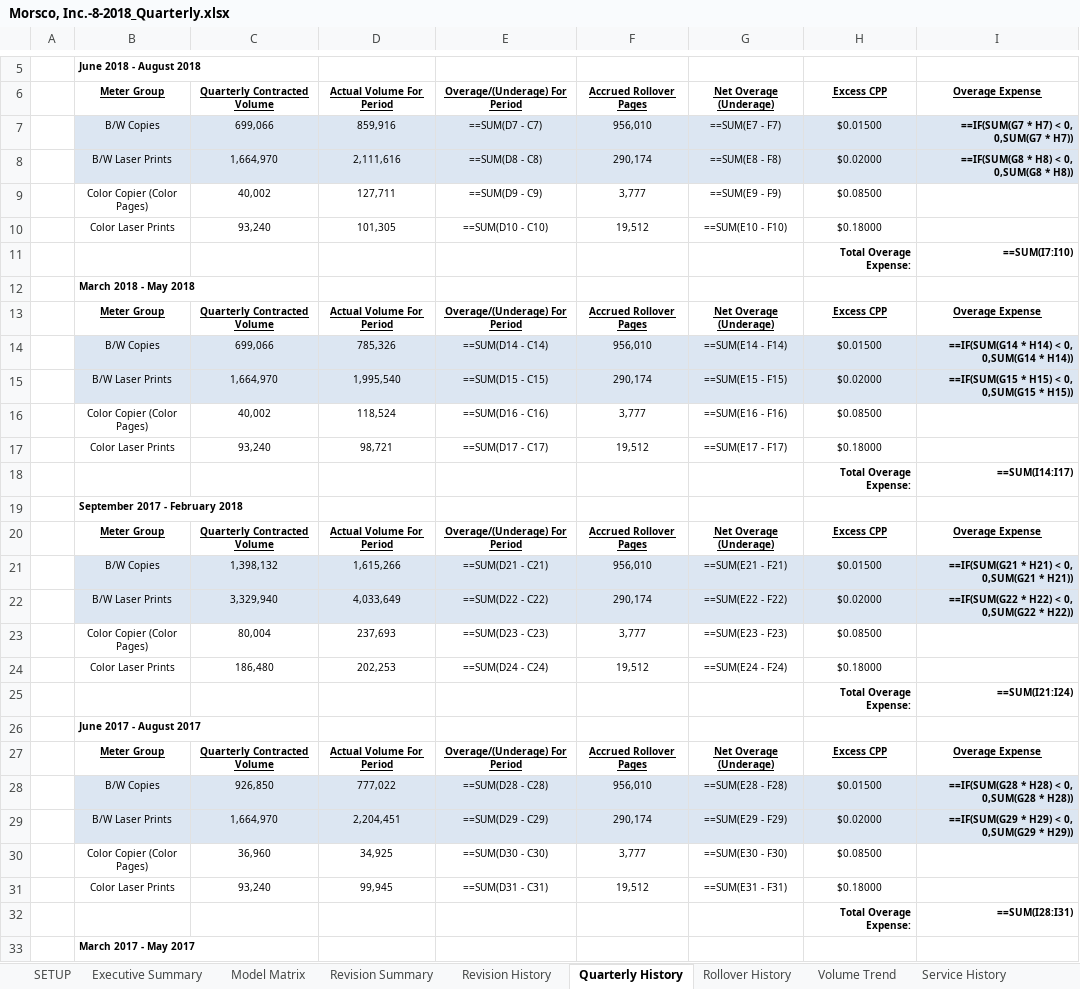
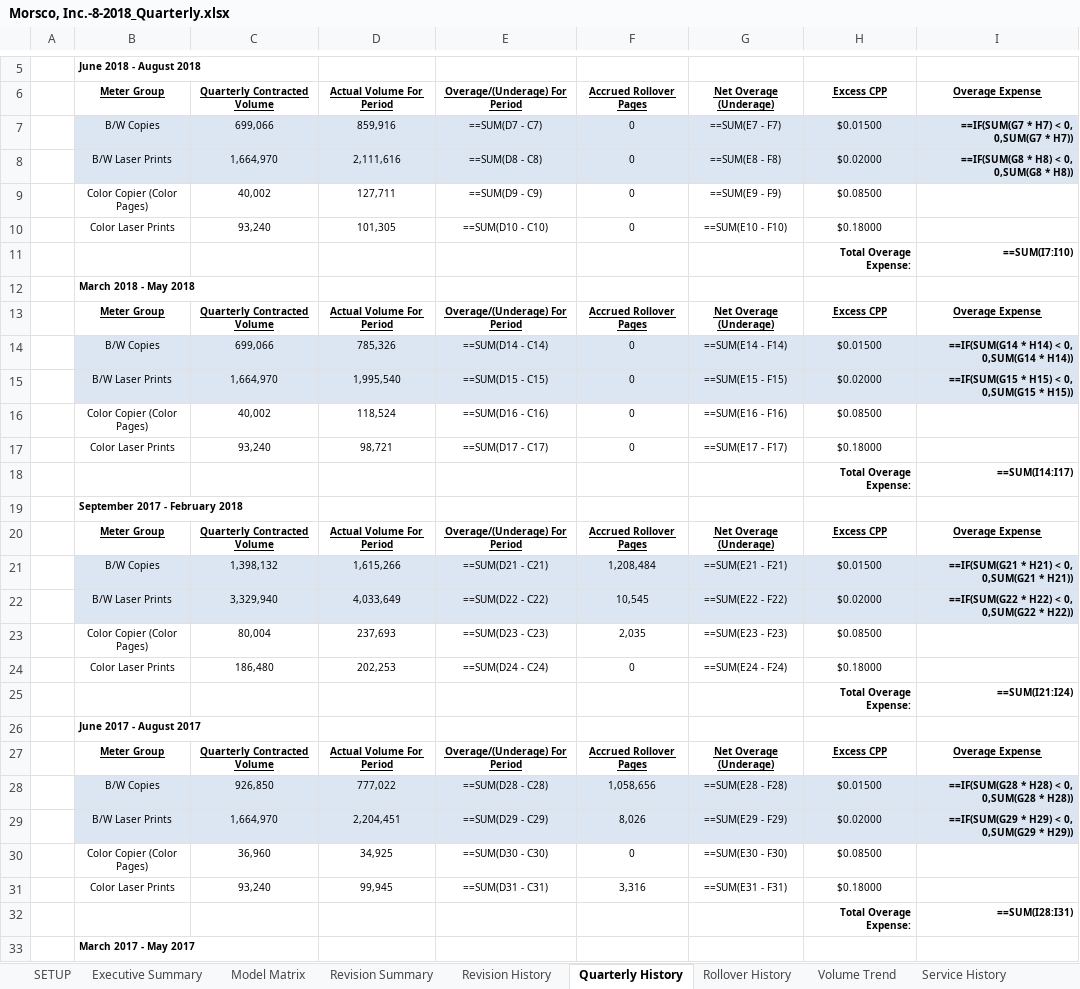
Before and after one commit to ericerhardt/gvwebapi, an Excel workbook: GVWebApi/Reports/Morsco, Inc.-8-2018_Quarterly.xlsx, sheet Quarterly History, drawn as a sheet; only a part is shown, gaps mark what is left out; values as stored, in another font and other column widths than the file's, no borders; formulas without a stored value are shown as written; the diff covers the shown part only; the diff names each change by its address in the sheet, - before the commit and + after, or states it on an @@ line.

```diff
--- a/GVWebApi/Reports/Morsco, Inc.-8-2018_Quarterly.xlsx (sheet Quarterly History)
+++ b/GVWebApi/Reports/Morsco, Inc.-8-2018_Quarterly.xlsx (sheet Quarterly History)
-F7: 956,010
+F7: 0
-F8: 290,174
+F8: 0
-F9: 3,777
+F9: 0
-F10: 19,512
+F10: 0
-F14: 956,010
+F14: 0
-F15: 290,174
+F15: 0
-F16: 3,777
+F16: 0
-F17: 19,512
+F17: 0
-F21: 956,010
+F21: 1,208,484
-F22: 290,174
+F22: 10,545
-F23: 3,777
+F23: 2,035
-F24: 19,512
+F24: 0
-F28: 956,010
+F28: 1,058,656
-F29: 290,174
+F29: 8,026
-F30: 3,777
+F30: 0
-F31: 19,512
+F31: 3,316
```
Also changed, not shown: 36 edited cells elsewhere in this sheet, sheet Volume Trend, sheet Service History, sheet Rollover History, sheet Revision History, sheet Executive Summary, sheet Revision Summary, 2 more sheets, formulas that keep their value, 11 other files.
